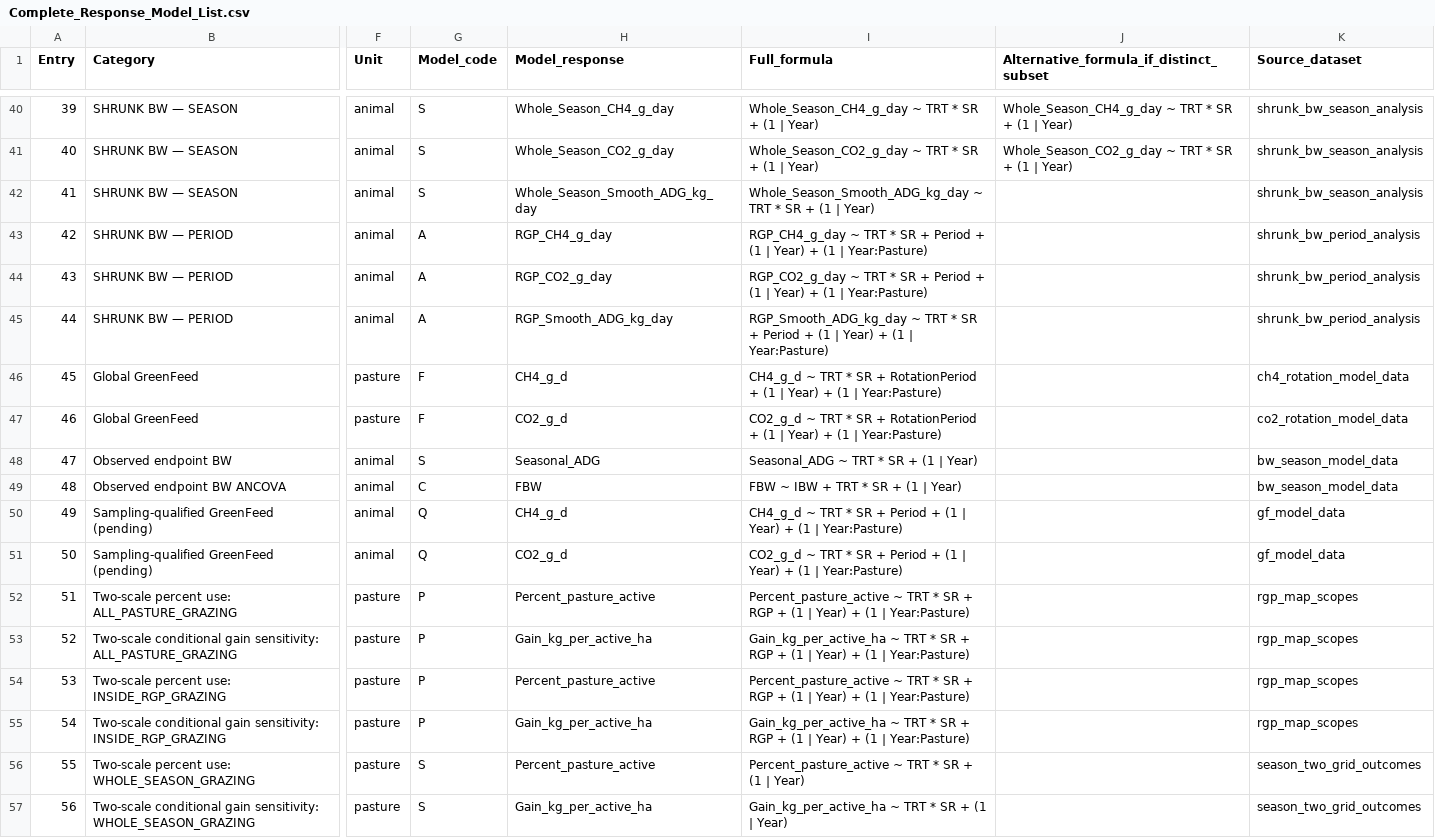
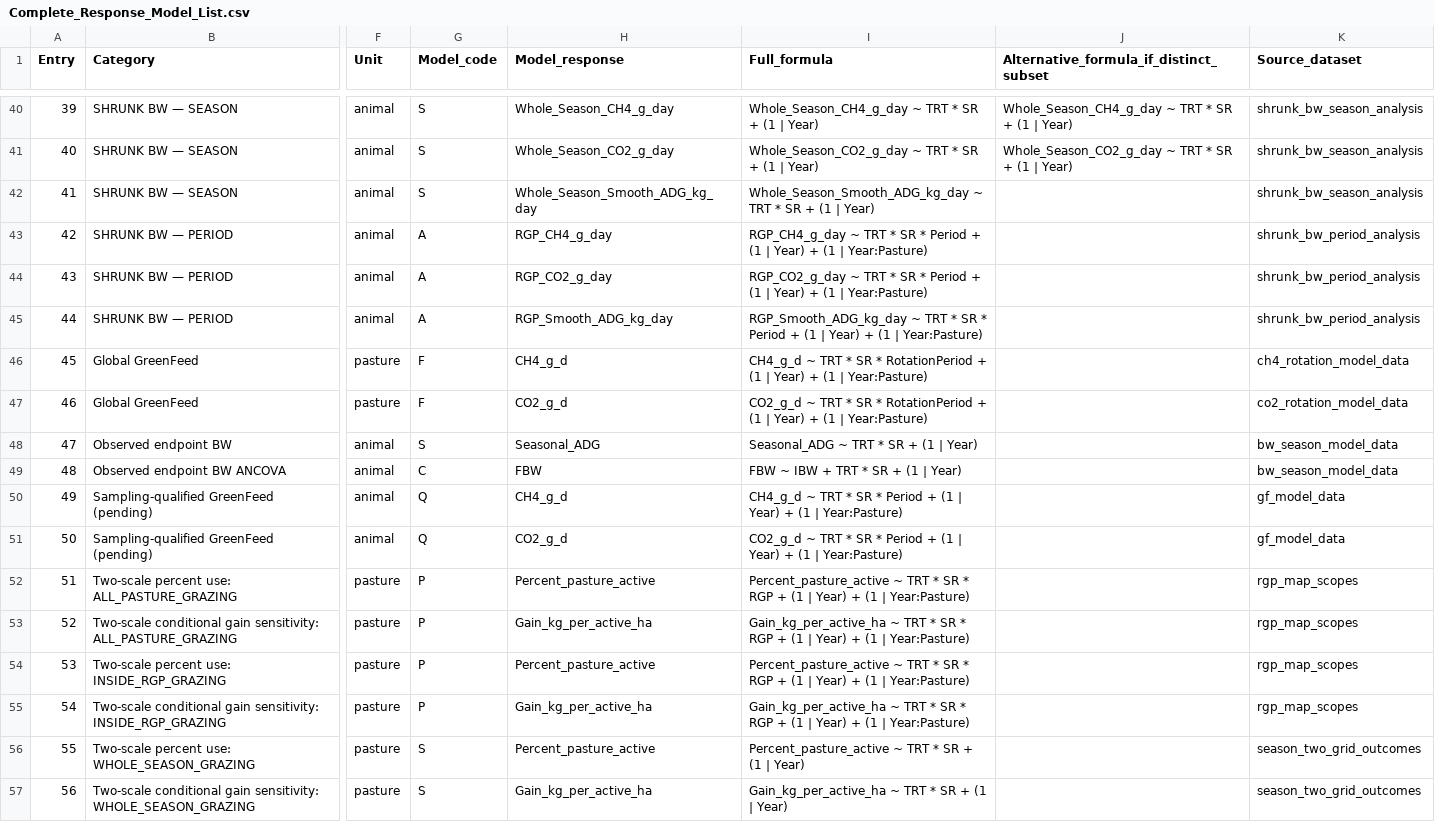
Before and after one commit to SlayerM21/Grazing-VF-Spatial-Productivity, a CSV file: Complete_Response_Model_List.csv, drawn as a sheet; only a part is shown, gaps mark what is left out; the diff covers the shown part only; the diff names each change by its address in the sheet, - before the commit and + after, or states it on an @@ line.

Commit message:
Restore full Period and RotationPeriod model interactions

```diff
--- a/Complete_Response_Model_List.csv
+++ b/Complete_Response_Model_List.csv
-I43 (Full_formula): …* SR + Period +…
+I43 (Full_formula): …* SR * Period +…
-I44 (Full_formula): …* SR + Period +…
+I44 (Full_formula): …* SR * Period +…
-I45 (Full_formula): …* SR + Period +…
+I45 (Full_formula): …* SR * Period +…
-I46 (Full_formula): …* SR + RotationPeriod +…
+I46 (Full_formula): …* SR * RotationPeriod +…
-I47 (Full_formula): …* SR + RotationPeriod +…
+I47 (Full_formula): …* SR * RotationPeriod +…
-I50 (Full_formula): …* SR + Period +…
+I50 (Full_formula): …* SR * Period +…
-I51 (Full_formula): …* SR + Period +…
+I51 (Full_formula): …* SR * Period +…
-I52 (Full_formula): …* SR + RGP +…
+I52 (Full_formula): …* SR * RGP +…
-I53 (Full_formula): …* SR + RGP +…
+I53 (Full_formula): …* SR * RGP +…
-I54 (Full_formula): …* SR + RGP +…
+I54 (Full_formula): …* SR * RGP +…
-I55 (Full_formula): …* SR + RGP +…
+I55 (Full_formula): …* SR * RGP +…
```
Also changed, not shown: 15 edited cells elsewhere in this file, Response_Model_Inventory.csv, 10 other files.
